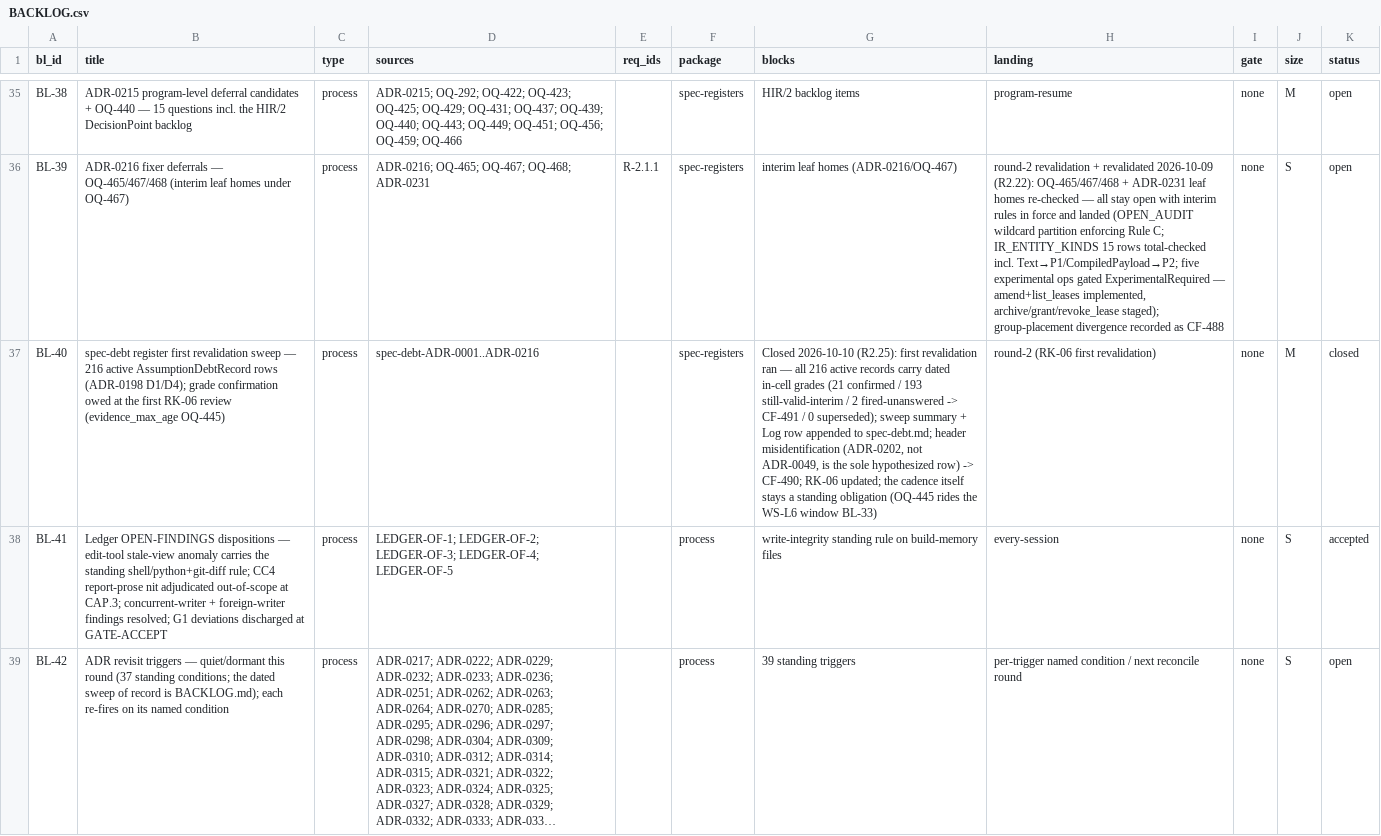
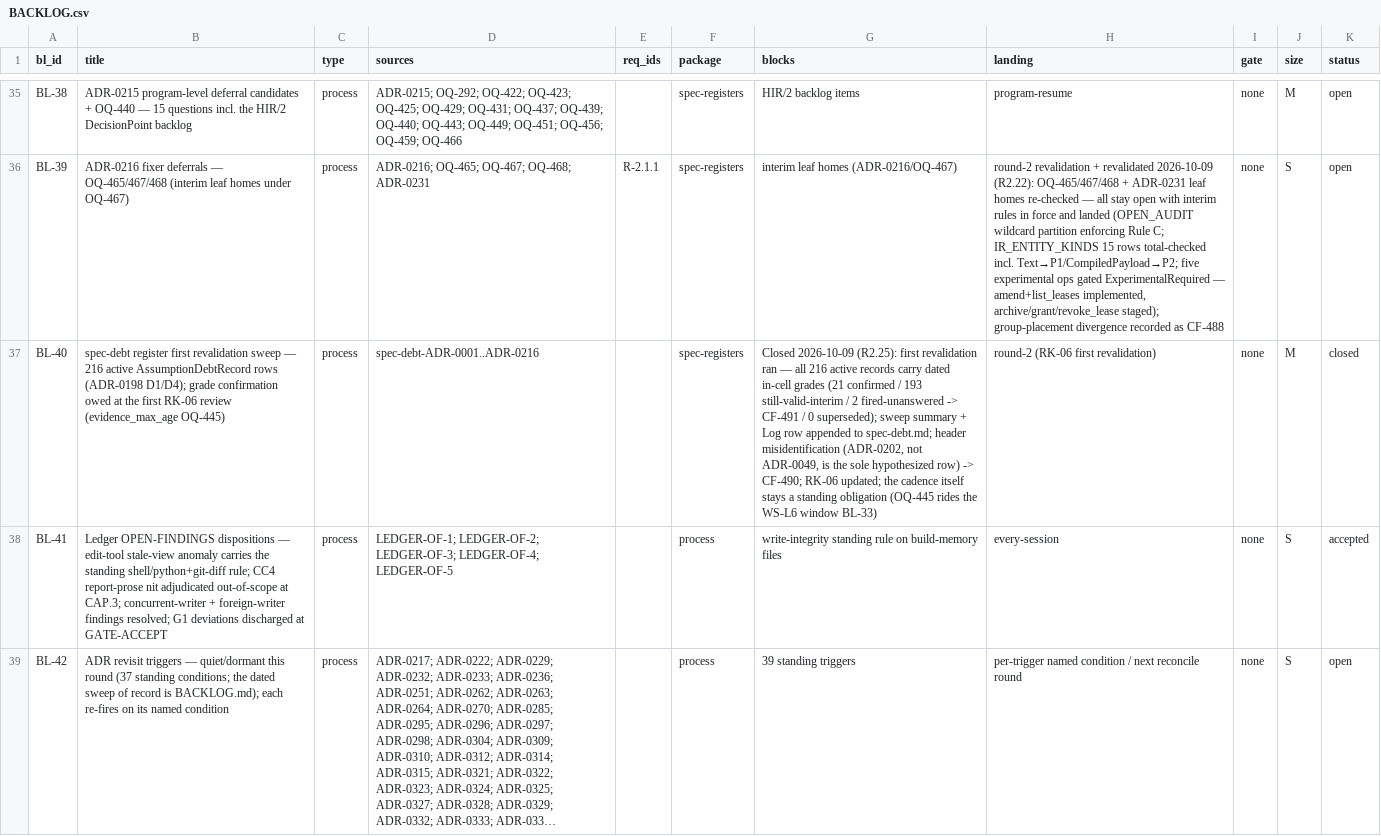
Before and after one commit to SteveVitali/HarnessHarness, a CSV file: docs/build/BACKLOG.csv, drawn as a sheet; only a part is shown, gaps mark what is left out; long unchanged cells end in …; the diff names each change by its address in the sheet, - before the commit and + after, or states it on an @@ line.

```diff
--- a/docs/build/BACKLOG.csv
+++ b/docs/build/BACKLOG.csv
-G37 (blocks): Closed 2026-10-10 (R2.25): first…
+G37 (blocks): Closed 2026-10-09 (R2.25): first…
```
Also changed, not shown: 6 other files.
